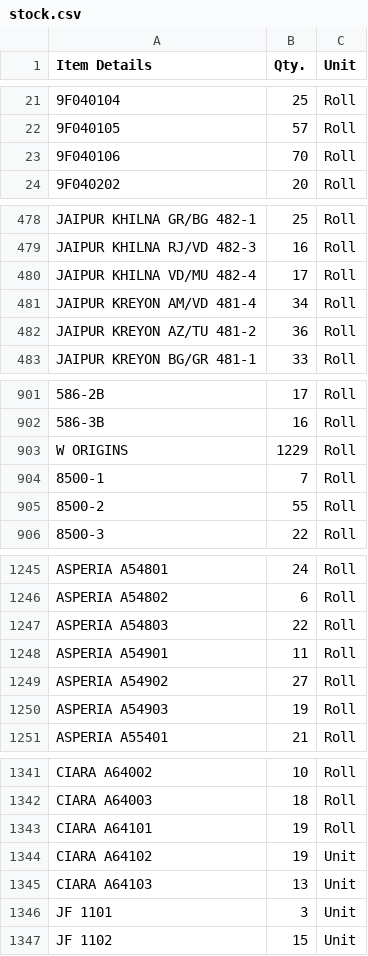
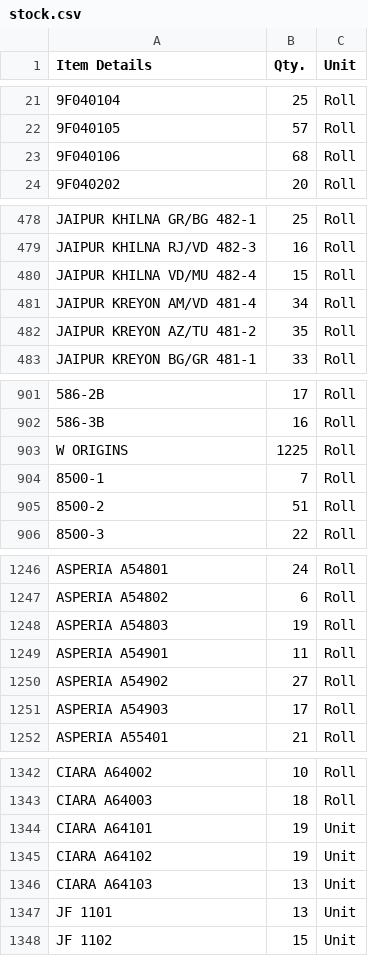
Before and after one commit to Udcimpex2025/stock-checker, a CSV file: stock.csv, drawn as a sheet; only a part is shown, gaps mark what is left out; addresses are those after the commit; the diff covers the shown part only; the diff names each change by its address in the sheet, - before the commit and + after, or states it on an @@ line.

```diff
--- a/stock.csv
+++ b/stock.csv
-B23 (Qty.): 70
+B23 (Qty.): 68
-B480 (Qty.): 17
+B480 (Qty.): 15
-B482 (Qty.): 36
+B482 (Qty.): 35
-B903 (Qty.): 1229
+B903 (Qty.): 1225
-B905 (Qty.): 55
+B905 (Qty.): 51
-B1248 (Qty.): 22
+B1248 (Qty.): 19
-B1251 (Qty.): 19
+B1251 (Qty.): 17
-C1344 (Unit): Roll
+C1344 (Unit): Unit
-B1347 (Qty.): 3
+B1347 (Qty.): 13
```
Also changed, not shown: 1 added row and 42 edited cells elsewhere in this file.
